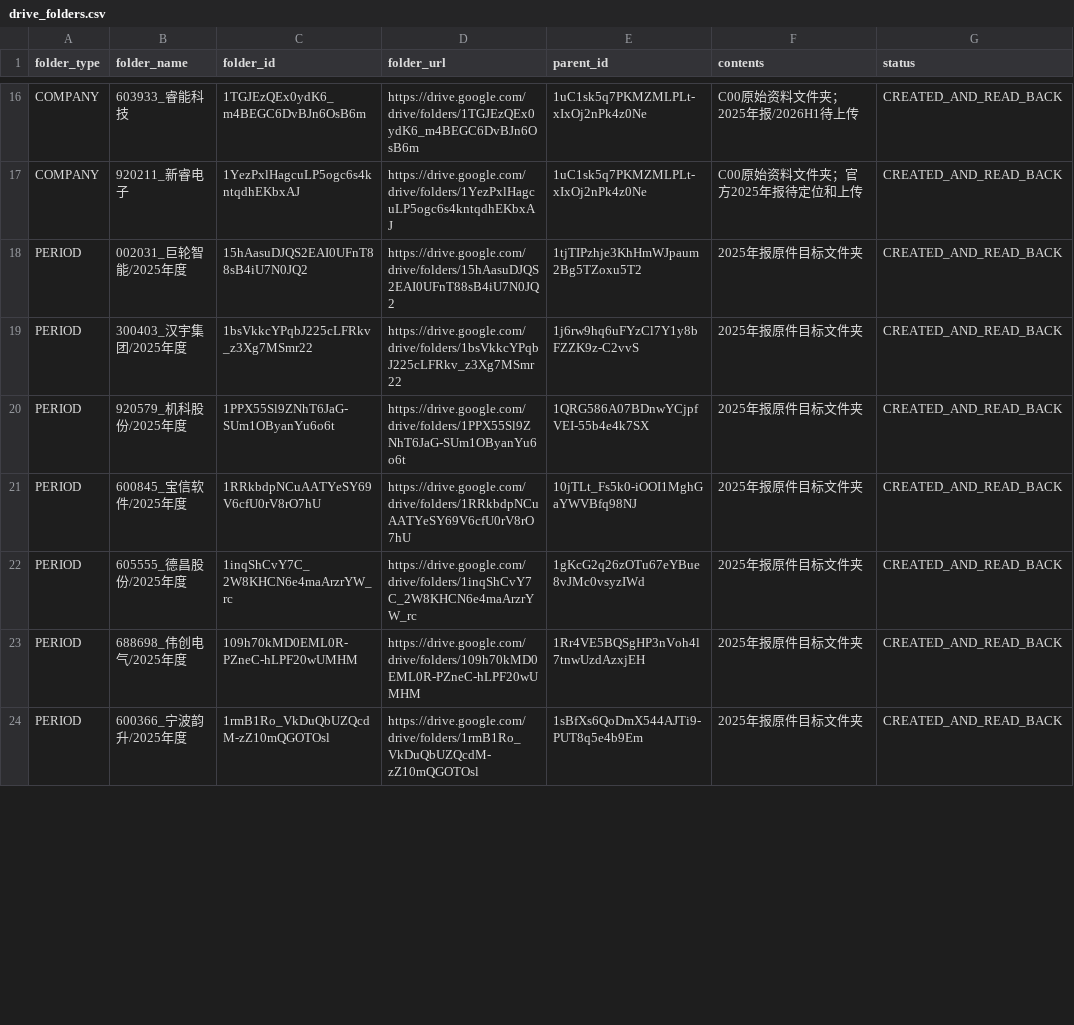
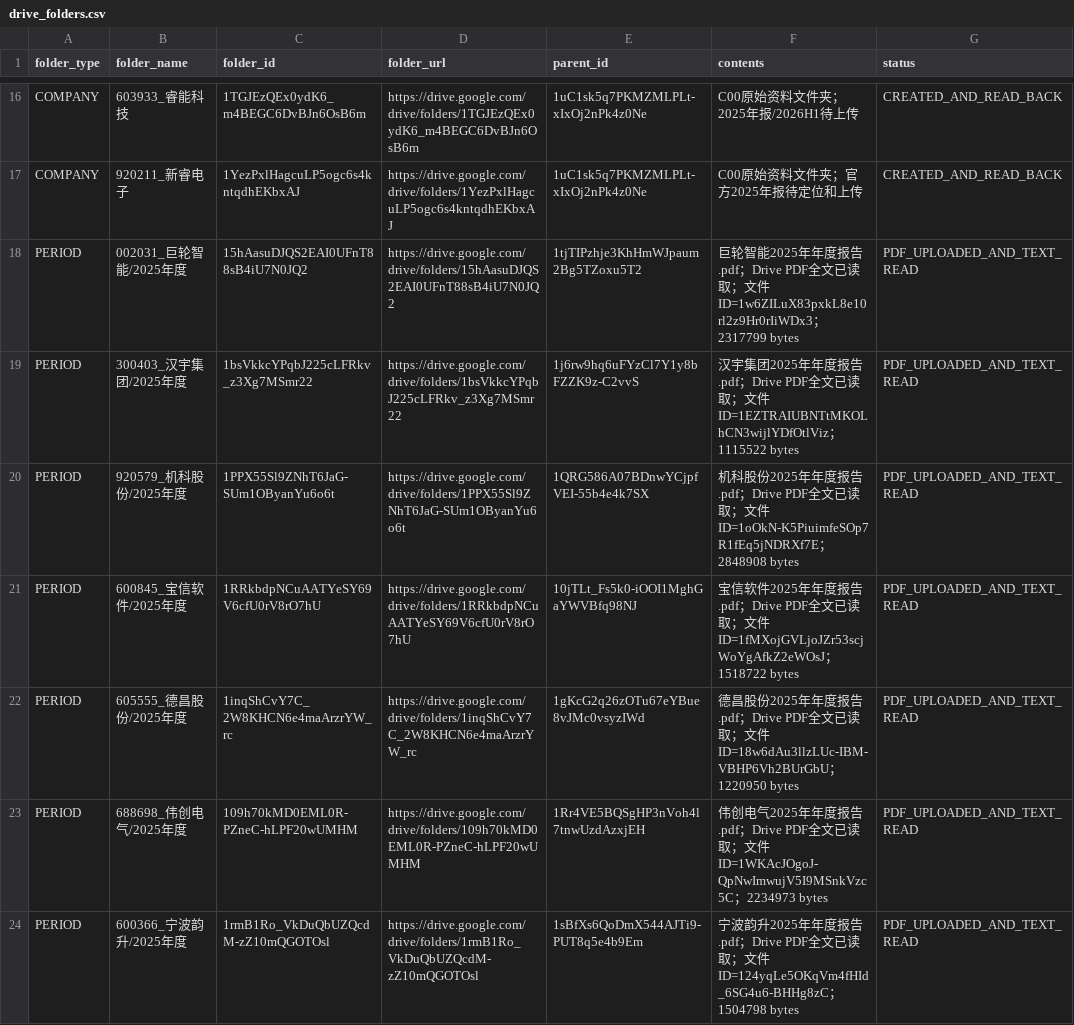
Before and after one commit to qiangzhuangmeili-ui/robotics-inflection-research, a CSV file: data/drive_folders.csv, drawn as a sheet; only a part is shown, gaps mark what is left out; the diff covers the shown part only.

Commit message:
同步14个Drive报告期目录的文件内容与状态

```diff
--- a/data/drive_folders.csv
+++ b/data/drive_folders.csv
@@ -17,8 +17,8 @@ COMPANY,603933_睿能科技,1TGJEzQEx0ydK6_m4BEGC6DvBJn6OsB6m,https://drive.goog
 COMPANY,920211_新睿电子,1YezPxlHagcuLP5ogc6s4kntqdhEKbxAJ,https://drive.google.com/drive/folders/1YezPxlHagcuLP5ogc6s4kntqdhEKbxAJ,1uC1sk5q7PKMZMLPLt-xIxOj2nPk4z0Ne,C00原始资料文件夹；官方2025年报待定位和上传,CREATED_AND_READ_BACK
-PERIOD,002031_巨轮智能/2025年度,15hAasuDJQS2EAI0UFnT88sB4iU7N0JQ2,https://drive.google.com/drive/folders/15hAasuDJQS2EAI0UFnT88sB4iU7N0JQ2,1tjTIPzhje3KhHmWJpaum2Bg5TZoxu5T2,2025年报原件目标文件夹,CREATED_AND_READ_BACK
-PERIOD,300403_汉宇集团/2025年度,1bsVkkcYPqbJ225cLFRkv_z3Xg7MSmr22,https://drive.google.com/drive/folders/1bsVkkcYPqbJ225cLFRkv_z3Xg7MSmr22,1j6rw9hq6uFYzCl7Y1y8bFZZK9z-C2vvS,2025年报原件目标文件夹,CREATED_AND_READ_BACK
-PERIOD,920579_机科股份/2025年度,1PPX55Sl9ZNhT6JaG-SUm1OByanYu6o6t,https://drive.google.com/drive/folders/1PPX55Sl9ZNhT6JaG-SUm1OByanYu6o6t,1QRG586A07BDnwYCjpfVEI-55b4e4k7SX,2025年报原件目标文件夹,CREATED_AND_READ_BACK
-PERIOD,600845_宝信软件/2025年度,1RRkbdpNCuAATYeSY69V6cfU0rV8rO7hU,https://drive.google.com/drive/folders/1RRkbdpNCuAATYeSY69V6cfU0rV8rO7hU,10jTLt_Fs5k0-iOOI1MghGaYWVBfq98NJ,2025年报原件目标文件夹,CREATED_AND_READ_BACK
-PERIOD,605555_德昌股份/2025年度,1inqShCvY7C_2W8KHCN6e4maArzrYW_rc,https://drive.google.com/drive/folders/1inqShCvY7C_2W8KHCN6e4maArzrYW_rc,1gKcG2q26zOTu67eYBue8vJMc0vsyzIWd,2025年报原件目标文件夹,CREATED_AND_READ_BACK
-PERIOD,688698_伟创电气/2025年度,109h70kMD0EML0R-PZneC-hLPF20wUMHM,https://drive.google.com/drive/folders/109h70kMD0EML0R-PZneC-hLPF20wUMHM,1Rr4VE5BQSgHP3nVoh4l7tnwUzdAzxjEH,2025年报原件目标文件夹,CREATED_AND_READ_BACK
-PERIOD,600366_宁波韵升/2025年度,1rmB1Ro_VkDuQbUZQcdM-zZ10mQGOTOsl,https://drive.google.com/drive/folders/1rmB1Ro_VkDuQbUZQcdM-zZ10mQGOTOsl,1sBfXs6QoDmX544AJTi9-PUT8q5e4b9Em,2025年报原件目标文件夹,CREATED_AND_READ_BACK
+PERIOD,002031_巨轮智能/2025年度,15hAasuDJQS2EAI0UFnT88sB4iU7N0JQ2,https://drive.google.com/drive/folders/15hAasuDJQS2EAI0UFnT88sB4iU7N0JQ2,1tjTIPzhje3KhHmWJpaum2Bg5TZoxu5T2,巨轮智能2025年年度报告.pdf；Drive PDF全文已读取；文件ID=1w6ZILuX83pxkL8e10rl2z9Hr0rIiWDx3；2317799 bytes,PDF_UPLOADED_AND_TEXT_READ
+PERIOD,300403_汉宇集团/2025年度,1bsVkkcYPqbJ225cLFRkv_z3Xg7MSmr22,https://drive.google.com/drive/folders/1bsVkkcYPqbJ225cLFRkv_z3Xg7MSmr22,1j6rw9hq6uFYzCl7Y1y8bFZZK9z-C2vvS,汉宇集团2025年年度报告.pdf；Drive PDF全文已读取；文件ID=1EZTRAIUBNTtMKOLhCN3wijlYDfOtlViz；1115522 bytes,PDF_UPLOADED_AND_TEXT_READ
+PERIOD,920579_机科股份/2025年度,1PPX55Sl9ZNhT6JaG-SUm1OByanYu6o6t,https://drive.google.com/drive/folders/1PPX55Sl9ZNhT6JaG-SUm1OByanYu6o6t,1QRG586A07BDnwYCjpfVEI-55b4e4k7SX,机科股份2025年年度报告.pdf；Drive PDF全文已读取；文件ID=1oOkN-K5PiuimfeSOp7R1fEq5jNDRXf7E；2848908 bytes,PDF_UPLOADED_AND_TEXT_READ
+PERIOD,600845_宝信软件/2025年度,1RRkbdpNCuAATYeSY69V6cfU0rV8rO7hU,https://drive.google.com/drive/folders/1RRkbdpNCuAATYeSY69V6cfU0rV8rO7hU,10jTLt_Fs5k0-iOOI1MghGaYWVBfq98NJ,宝信软件2025年年度报告.pdf；Drive PDF全文已读取；文件ID=1fMXojGVLjoJZr53scjWoYgAfkZ2eWOsJ；1518722 bytes,PDF_UPLOADED_AND_TEXT_READ
+PERIOD,605555_德昌股份/2025年度,1inqShCvY7C_2W8KHCN6e4maArzrYW_rc,https://drive.google.com/drive/folders/1inqShCvY7C_2W8KHCN6e4maArzrYW_rc,1gKcG2q26zOTu67eYBue8vJMc0vsyzIWd,德昌股份2025年年度报告.pdf；Drive PDF全文已读取；文件ID=18w6dAu3llzLUc-IBM-VBHP6Vh2BUrGbU；1220950 bytes,PDF_UPLOADED_AND_TEXT_READ
+PERIOD,688698_伟创电气/2025年度,109h70kMD0EML0R-PZneC-hLPF20wUMHM,https://drive.google.com/drive/folders/109h70kMD0EML0R-PZneC-hLPF20wUMHM,1Rr4VE5BQSgHP3nVoh4l7tnwUzdAzxjEH,伟创电气2025年年度报告.pdf；Drive PDF全文已读取；文件ID=1WKAcJOgoJ-QpNwImwujV5I9MSnkVzc5C；2234973 bytes,PDF_UPLOADED_AND_TEXT_READ
+PERIOD,600366_宁波韵升/2025年度,1rmB1Ro_VkDuQbUZQcdM-zZ10mQGOTOsl,https://drive.google.com/drive/folders/1rmB1Ro_VkDuQbUZQcdM-zZ10mQGOTOsl,1sBfXs6QoDmX544AJTi9-PUT8q5e4b9Em,宁波韵升2025年年度报告.pdf；Drive PDF全文已读取；文件ID=124yqLe5OKqVm4fHId_6SG4u6-BHHg8zC；1504798 bytes,PDF_UPLOADED_AND_TEXT_READ
```
Also changed, not shown: 14 edited cells elsewhere in this file.
